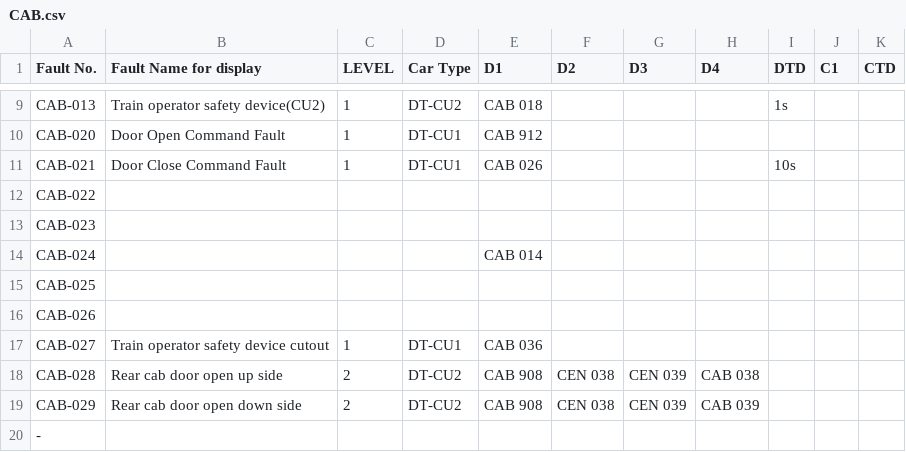
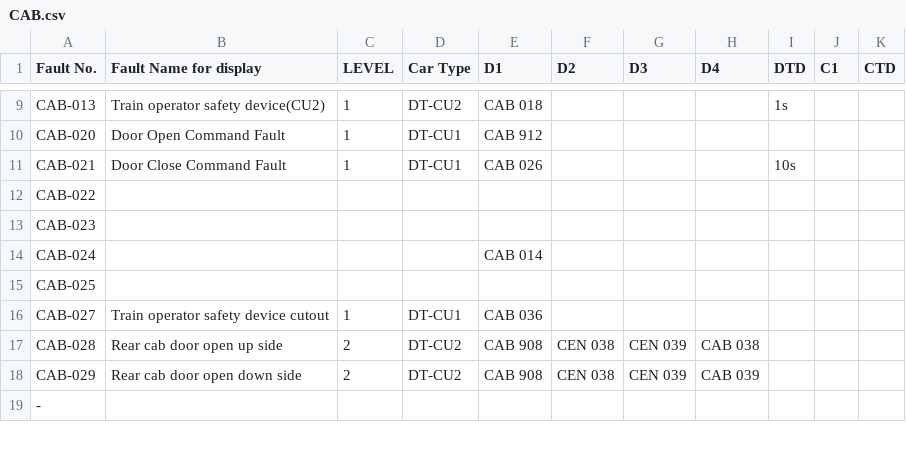
Before and after one commit to hylamba/SP1900-TMS-Diagnostic-Dashboard, a CSV file: CAB.csv, drawn as a sheet; only a part is shown, gaps mark what is left out.

Commit message:
Update CAB.csv

```diff
--- a/CAB.csv
+++ b/CAB.csv
@@ -15,3 +15,2 @@ CAB-024,,,,CAB 014,,,,,,
 CAB-025,,,,,,,,,,
-CAB-026,,,,,,,,,,
 CAB-027,Train operator safety device cutout,1,DT-CU1,CAB 036,,,,,,
```
